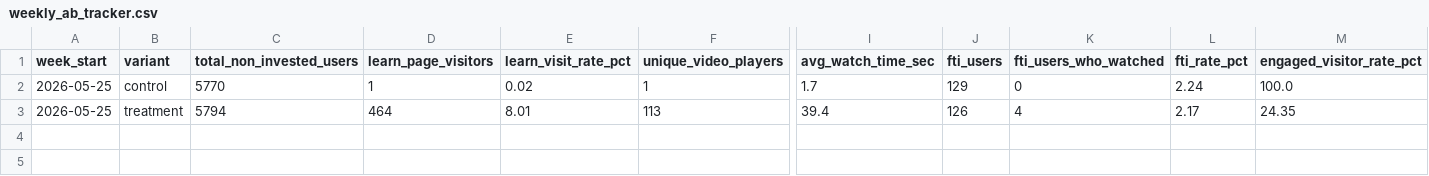
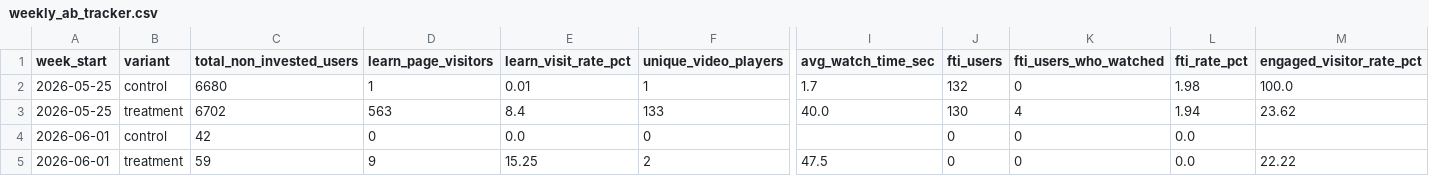
Before and after one commit to gripinvest/gi-analytics, a CSV file: backend/data/learn_education/weekly_ab_tracker.csv, drawn as a sheet; only a part is shown, gaps mark what is left out; removed rows and columns are numbered as before the commit, all else as after; rows hold the shown columns only; the diff names each change by its address in the sheet, - before the commit and + after, or states it on an @@ line.

```diff
--- a/backend/data/learn_education/weekly_ab_tracker.csv
+++ b/backend/data/learn_education/weekly_ab_tracker.csv
-C2 (total_non_invested_users): 5770
+C2 (total_non_invested_users): 6680
-E2 (learn_visit_rate_pct): 0.02
+E2 (learn_visit_rate_pct): 0.01
-J2 (fti_users): 129
+J2 (fti_users): 132
-L2 (fti_rate_pct): 2.24
+L2 (fti_rate_pct): 1.98
-row 3: 2026-05-25 | treatment | 5794 | 464 | 8.01 | 113 | 39.4 | 126 | 4 | 2.17 | 24.35
+row 3: 2026-05-25 | treatment | 6702 | 563 | 8.4 | 133 | 40.0 | 130 | 4 | 1.94 | 23.62
+row 4: 2026-06-01 | control | 42 | 0 | 0.0 | 0 |  | 0 | 0 | 0.0
+row 5: 2026-06-01 | treatment | 59 | 9 | 15.25 | 2 | 47.5 | 0 | 0 | 0.0 | 22.22
```
Also changed, not shown: backend/data/learn_education/hourly_breakdown.csv, 1 other file.
